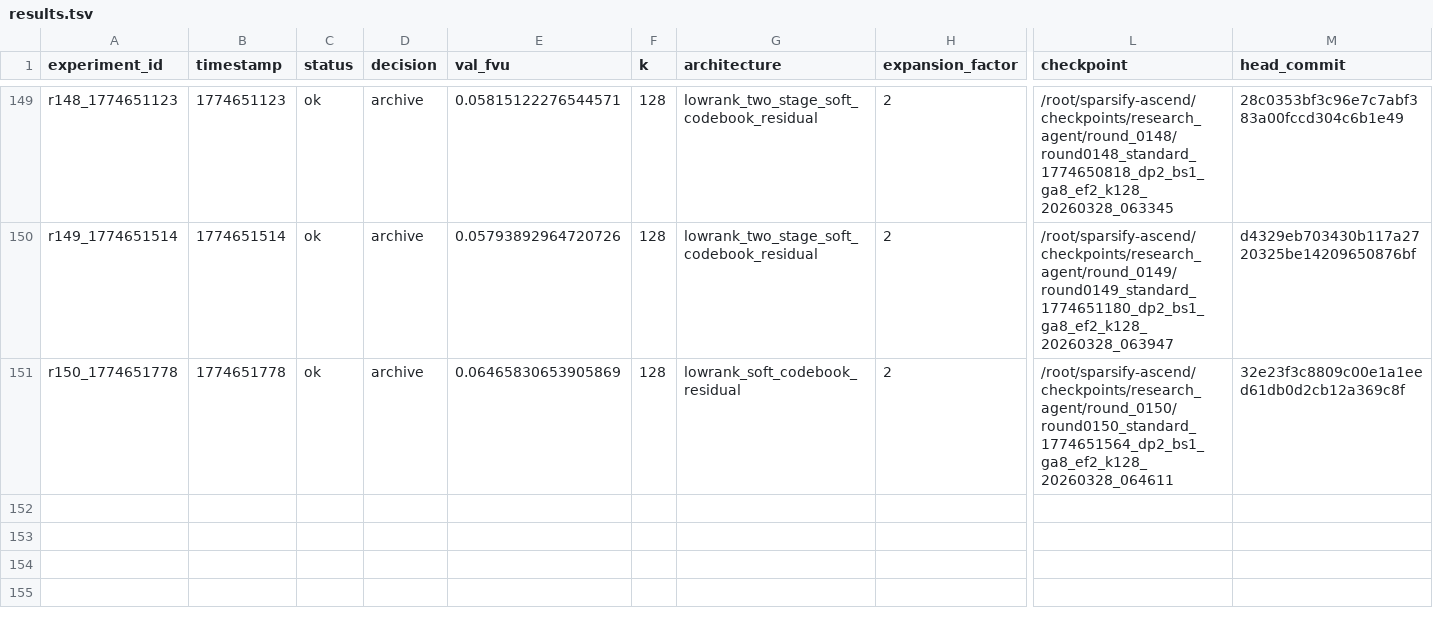
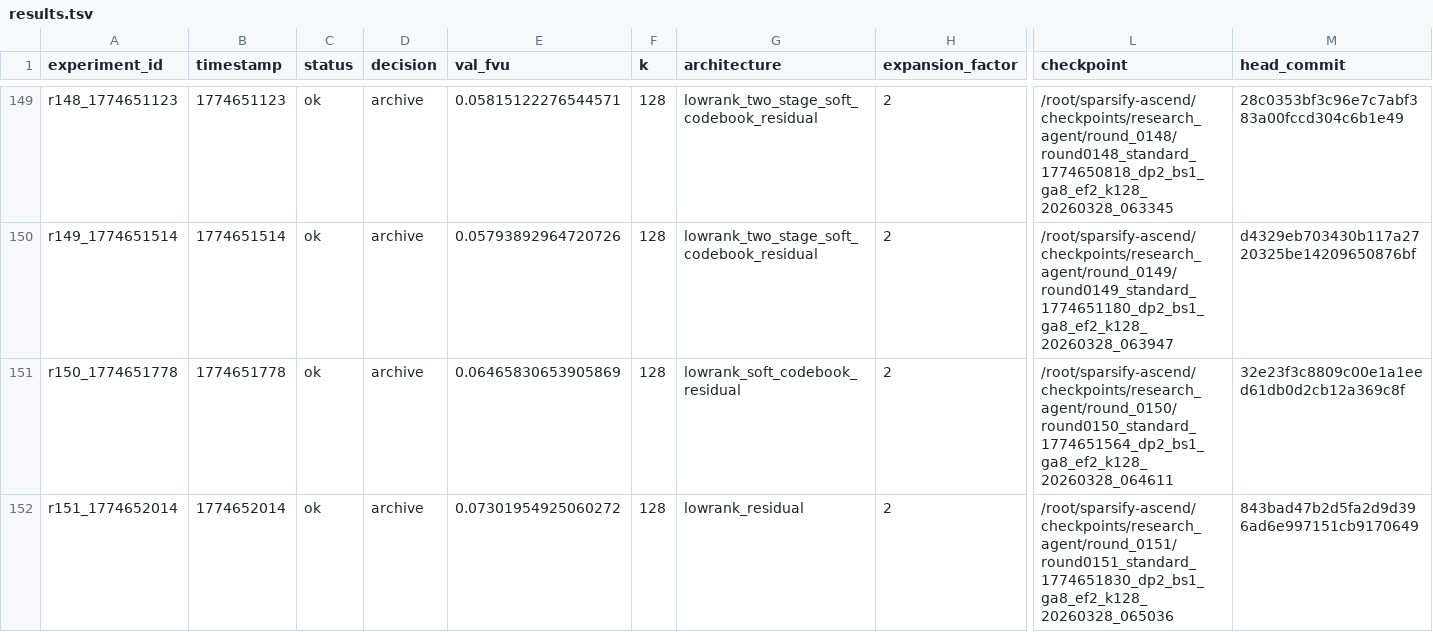
Before and after one commit to duanzhaol/sparsify, a TSV file: research/history/results.tsv, drawn as a sheet; only a part is shown, gaps mark what is left out; rows hold the shown columns only; the diff names each change by its address in the sheet, - before the commit and + after, or states it on an @@ line.

Commit message:
experiment: round 0151 standard lowrank_residual archive

```diff
--- a/research/history/results.tsv
+++ b/research/history/results.tsv
+row 152: r151_1774652014 | 1774652014 | ok | archive | 0.07301954925060272 | 128 | lowrank_residual | 2 | /root/sparsify-ascend/checkpoints/research_agent/round_0151/round0151_standard_1774651830_dp2_bs1_ga8_ef2_k128_20260328_065036 | 843bad47b2d5fa2d9d396ad6e997151cb9170649
```
Also changed, not shown: 8 other files.
